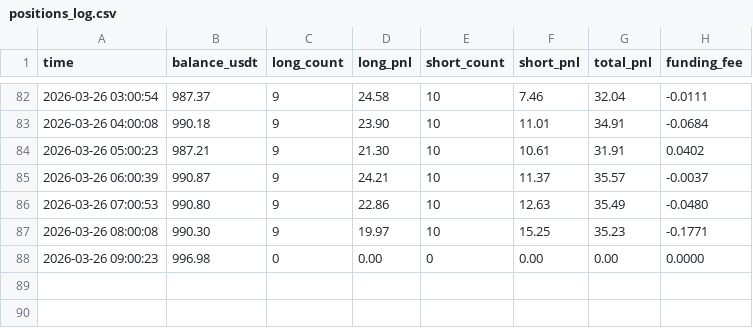
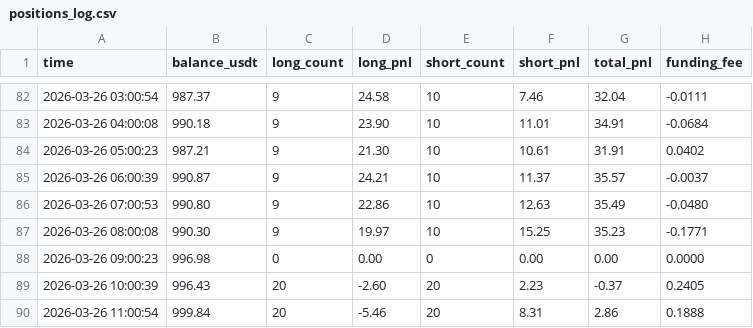
Before and after one commit to Miridescen/binance-trader, a CSV file: positions_log.csv, drawn as a sheet; only a part is shown, gaps mark what is left out.

```diff
--- a/positions_log.csv
+++ b/positions_log.csv
@@ -88 +88,3 @@ time,balance_usdt,long_count,long_pnl,short_count,short_pnl,total_pnl,funding_fe
 2026-03-26 09:00:23,996.98,0,0.00,0,0.00,0.00,0.0000
+2026-03-26 10:00:39,996.43,20,-2.60,20,2.23,-0.37,0.2405
+2026-03-26 11:00:54,999.84,20,-5.46,20,8.31,2.86,0.1888
```
Also changed, not shown: positions_detail_log.csv.
